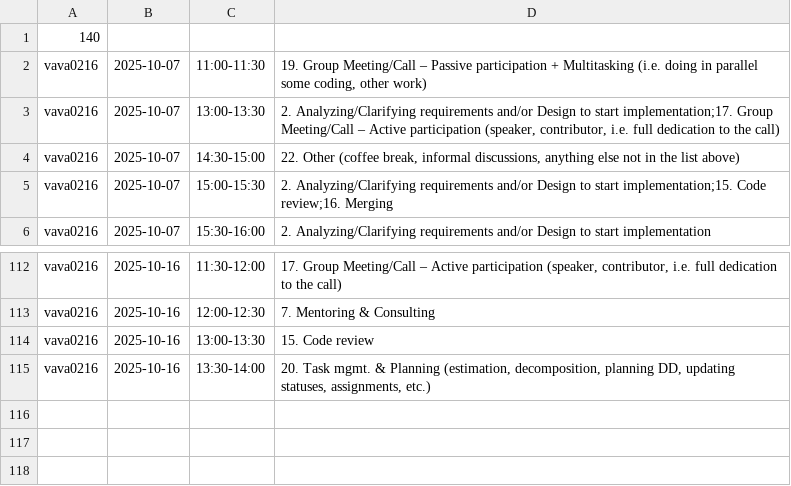
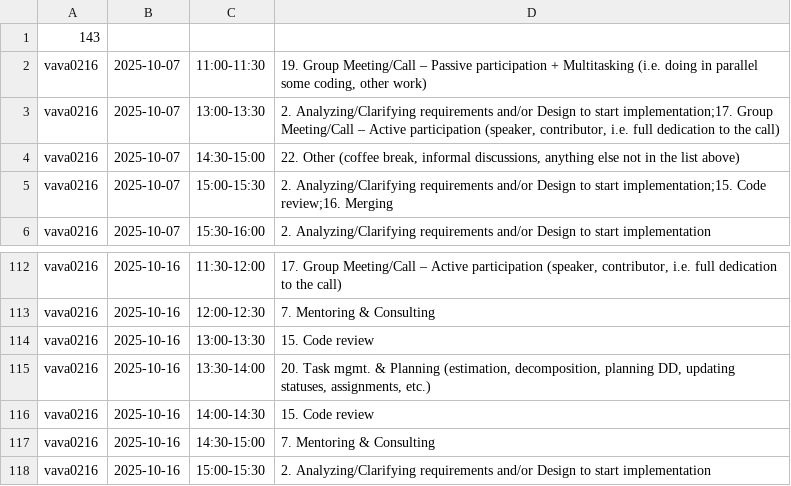
Before and after one commit to ShishalovMV/task-tracker-data, a CSV file: vava0216_work_log.csv, drawn as a sheet; only a part is shown, gaps mark what is left out.

Commit message:
Update vava0216_work_log.csv - version 143

```diff
--- a/vava0216_work_log.csv
+++ b/vava0216_work_log.csv
@@ -1,2 +1,2 @@
-140
+143
 vava0216|2025-10-07|11:00-11:30|19. Group Meeting/Call – Passive participation + Multitasking (i.e. doing in parallel some coding, other work)
@@ -115 +115,4 @@ vava0216|2025-10-16|13:00-13:30|15. Code review
 vava0216|2025-10-16|13:30-14:00|20. Task mgmt. & Planning (estimation, decomposition, planning DD, updating statuses, assignments, etc.)
+vava0216|2025-10-16|14:00-14:30|15. Code review
+vava0216|2025-10-16|14:30-15:00|7. Mentoring & Consulting
+vava0216|2025-10-16|15:00-15:30|2. Analyzing/Clarifying requirements and/or Design to start implementation
```
